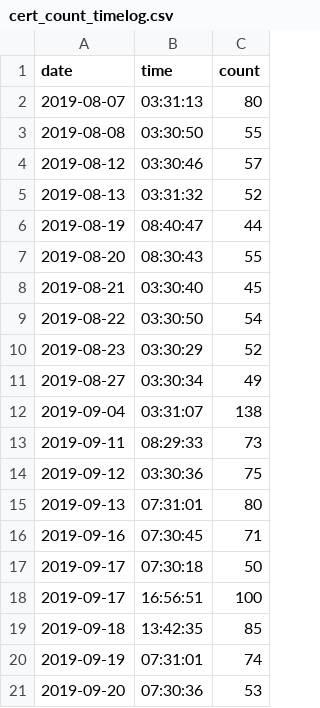
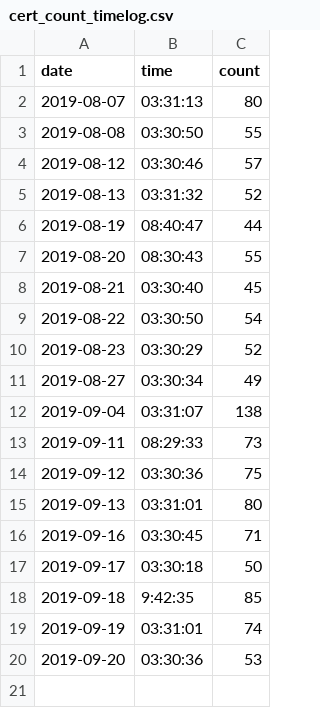
Before and after one commit to confirmationbias616/certificate_checker, a CSV file: cert_count_timelog.csv, drawn as a sheet.

Commit message:
update with more entries

```diff
--- a/cert_count_timelog.csv
+++ b/cert_count_timelog.csv
@@ -14,8 +14,7 @@ date,time,count
 2019-09-12,03:30:36,75
-2019-09-13,07:31:01,80
-2019-09-16,07:30:45,71
-2019-09-17,07:30:18,50
-2019-09-17,16:56:51,100
-2019-09-18,13:42:35,85
-2019-09-19,07:31:01,74
-2019-09-20,07:30:36,53
+2019-09-13,03:31:01,80
+2019-09-16,03:30:45,71
+2019-09-17,03:30:18,50
+2019-09-18,9:42:35,85
+2019-09-19,03:31:01,74
+2019-09-20,03:30:36,53
```
